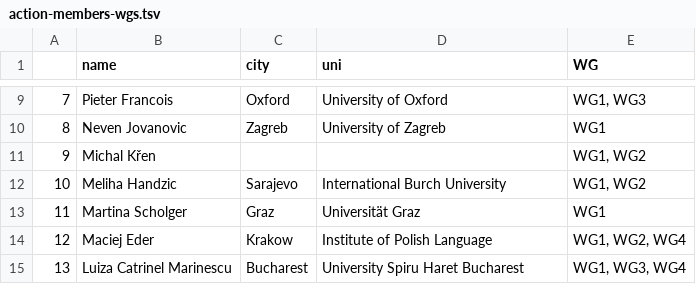
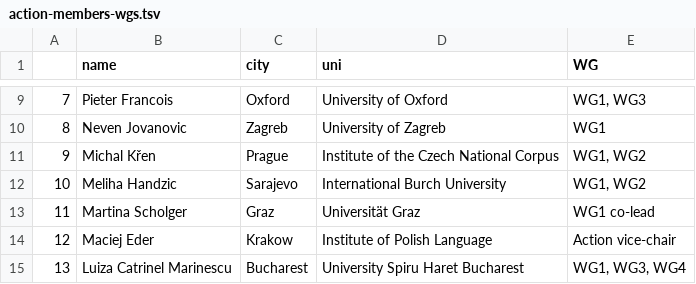
Before and after one commit to distantreading/map, a TSV file: action-members-wgs.tsv, drawn as a sheet; only a part is shown, gaps mark what is left out; the diff covers the shown part only.

```diff
--- a/action-members-wgs.tsv
+++ b/action-members-wgs.tsv
@@ -11,5 +11,5 @@
-9	Michal Křen			WG1, WG2
+9	Michal Křen	Prague	Institute of the Czech National Corpus	WG1, WG2
 10	Meliha Handzic	Sarajevo	International Burch University	WG1, WG2
-11	Martina Scholger	Graz	Universität Graz	WG1
-12	Maciej Eder	Krakow	Institute of Polish Language	WG1, WG2, WG4
+11	Martina Scholger	Graz	Universität Graz	WG1 co-lead
+12	Maciej Eder	Krakow	Institute of Polish Language	Action vice-chair
 13	Luiza Catrinel Marinescu	Bucharest	University Spiru Haret Bucharest	WG1, WG3, WG4
```
Also changed, not shown: 39 edited cells elsewhere in this file.
